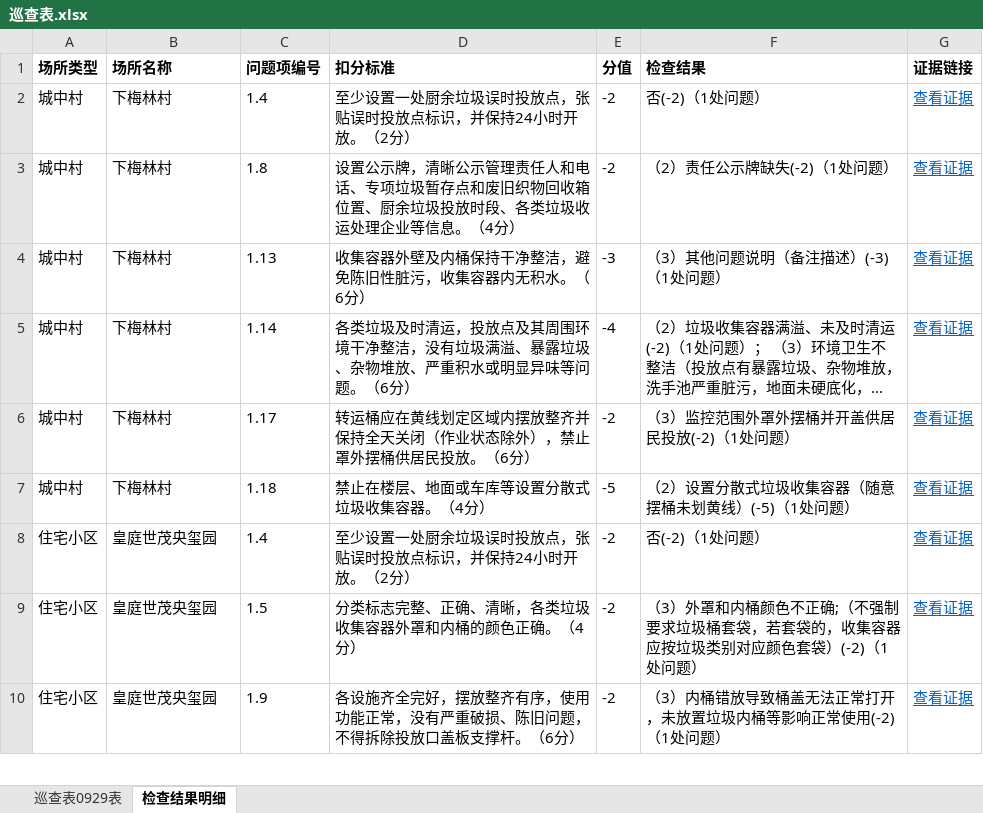
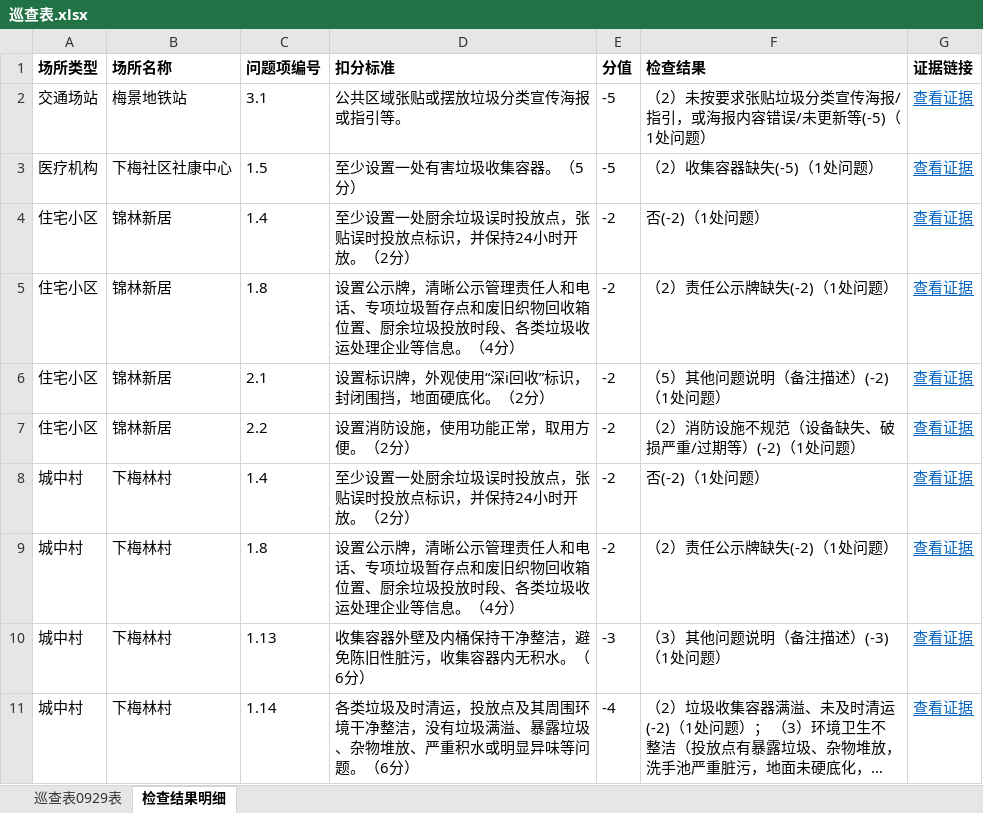
Before and after one commit to yueling-buddy/xxr-inspection-album, an Excel workbook: weeks/2026-09-23/巡查表.xlsx, sheet 检查结果明细, drawn as a sheet; only a part is shown; the shorter side is filled out with more unchanged rows; long unchanged cells end in …; values as stored, in another font and other column widths than the file's, no borders; the diff names each change by its address in the sheet, - before the commit and + after, or states it on an @@ line.

```diff
--- a/weeks/2026-09-23/巡查表.xlsx (sheet 检查结果明细)
+++ b/weeks/2026-09-23/巡查表.xlsx (sheet 检查结果明细)
+row 2: 交通场站 | 梅景地铁站 | 3.1 | 公共区域张贴或摆放垃圾分类宣传海报或指引等。 | -5 | （2）未按要求张贴垃圾分类宣传海报/指引，或海报内容错误/未更新等(-5)（1处问题） | 查看证据
+row 3: 医疗机构 | 下梅社区社康中心 | 1.5 | 至少设置一处有害垃圾收集容器。（5分） | -5 | （2）收集容器缺失(-5)（1处问题） | 查看证据
+row 4: 住宅小区 | 锦林新居 | 1.4 | 至少设置一处厨余垃圾误时投放点，张贴误时投放点标识，并保持24小时开放。（2分） | -2 | 否(-2)（1处问题） | 查看证据
+row 5: 住宅小区 | 锦林新居 | 1.8 | 设置公示牌，清晰公示管理责任人和电话、专项垃圾暂存点和废旧织物回收箱位置、厨余垃圾投放时段、各类垃圾收运处理企业等信息。（4分） | -2 | （2）责任公示牌缺失(-2)（1处问题） | 查看证据
+row 6: 住宅小区 | 锦林新居 | 2.1 | 设置标识牌，外观使用“深i回收”标识，封闭围挡，地面硬底化。（2分） | -2 | （5）其他问题说明（备注描述）(-2)（1处问题） | 查看证据
+row 7: 住宅小区 | 锦林新居 | 2.2 | 设置消防设施，使用功能正常，取用方便。（2分） | -2 | （2）消防设施不规范（设备缺失、破损严重/过期等）(-2)（1处问题） | 查看证据
```
Also changed, not shown: sheet 巡查表0929表, 5 other files.
